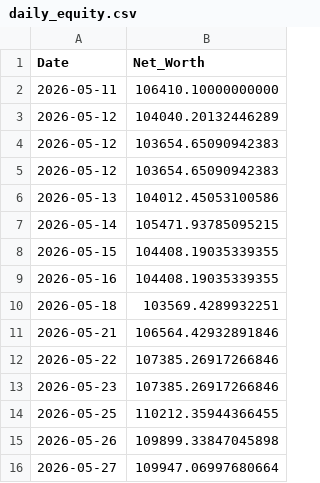
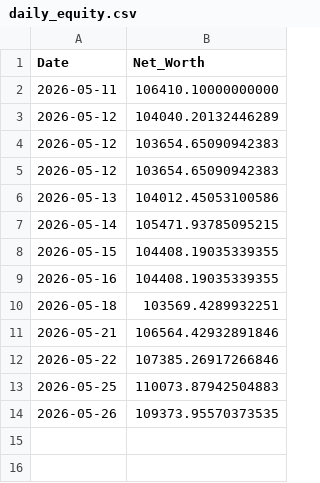
Before and after one commit to nangiasachin27/T_Raider_v3_PB, a CSV file: config/daily_equity.csv, drawn as a sheet.

Commit message:
Update daily_equity.csv

```diff
--- a/config/daily_equity.csv
+++ b/config/daily_equity.csv
@@ -12,5 +12,3 @@ Date,Net_Worth
 2026-05-22,107385.26917266846
-2026-05-23,107385.26917266846
-2026-05-25,110212.35944366455
-2026-05-26,109899.33847045898
-2026-05-27,109947.06997680664
+2026-05-25,110073.87942504883
+2026-05-26,109373.95570373535
```
